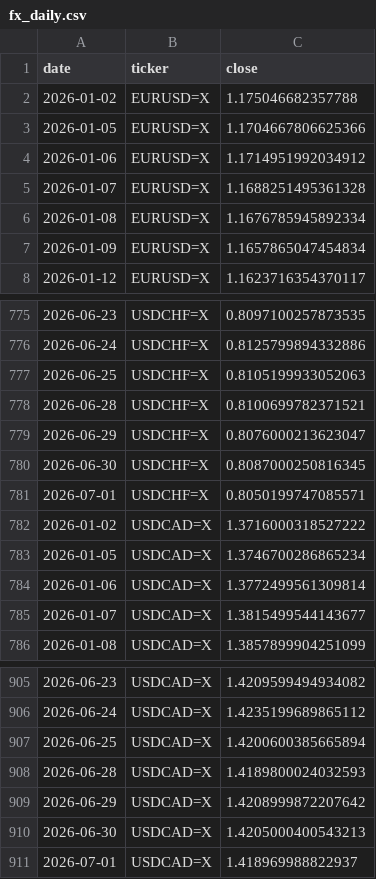
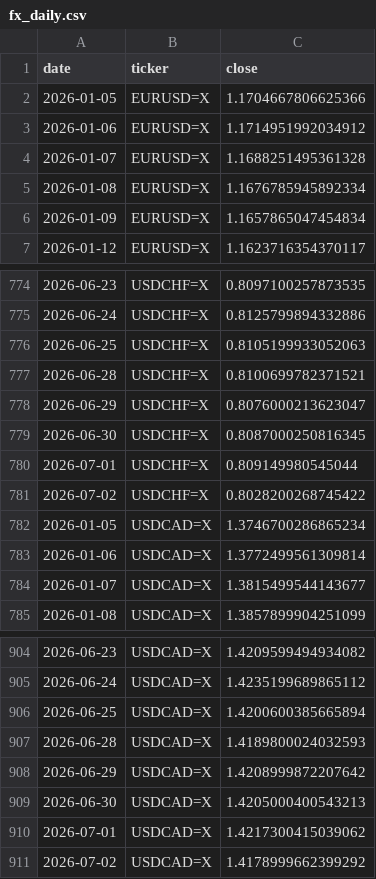
Before and after one commit to rari812/fx-momentum-data, a CSV file: data/fx_daily.csv, drawn as a sheet; only a part is shown, gaps mark what is left out; the diff covers the shown part only.

```diff
--- a/data/fx_daily.csv
+++ b/data/fx_daily.csv
@@ -1,3 +1,2 @@
 date,ticker,close
-2026-01-02,EURUSD=X,1.175046682357788
 2026-01-05,EURUSD=X,1.1704667806625366
@@ -780,4 +779,4 @@ date,ticker,close
 2026-06-30,USDCHF=X,0.8087000250816345
-2026-07-01,USDCHF=X,0.8050199747085571
-2026-01-02,USDCAD=X,1.3716000318527222
+2026-07-01,USDCHF=X,0.809149980545044
+2026-07-02,USDCHF=X,0.8028200268745422
 2026-01-05,USDCAD=X,1.3746700286865234
@@ -910,2 +909,3 @@ date,ticker,close
 2026-06-30,USDCAD=X,1.4205000400543213
-2026-07-01,USDCAD=X,1.418969988822937
+2026-07-01,USDCAD=X,1.4217300415039062
+2026-07-02,USDCAD=X,1.4178999662399292
```
Also changed, not shown: 5 added rows, 5 removed rows and 5 edited cells elsewhere in this file, data/coverage.csv, 1 other file.
